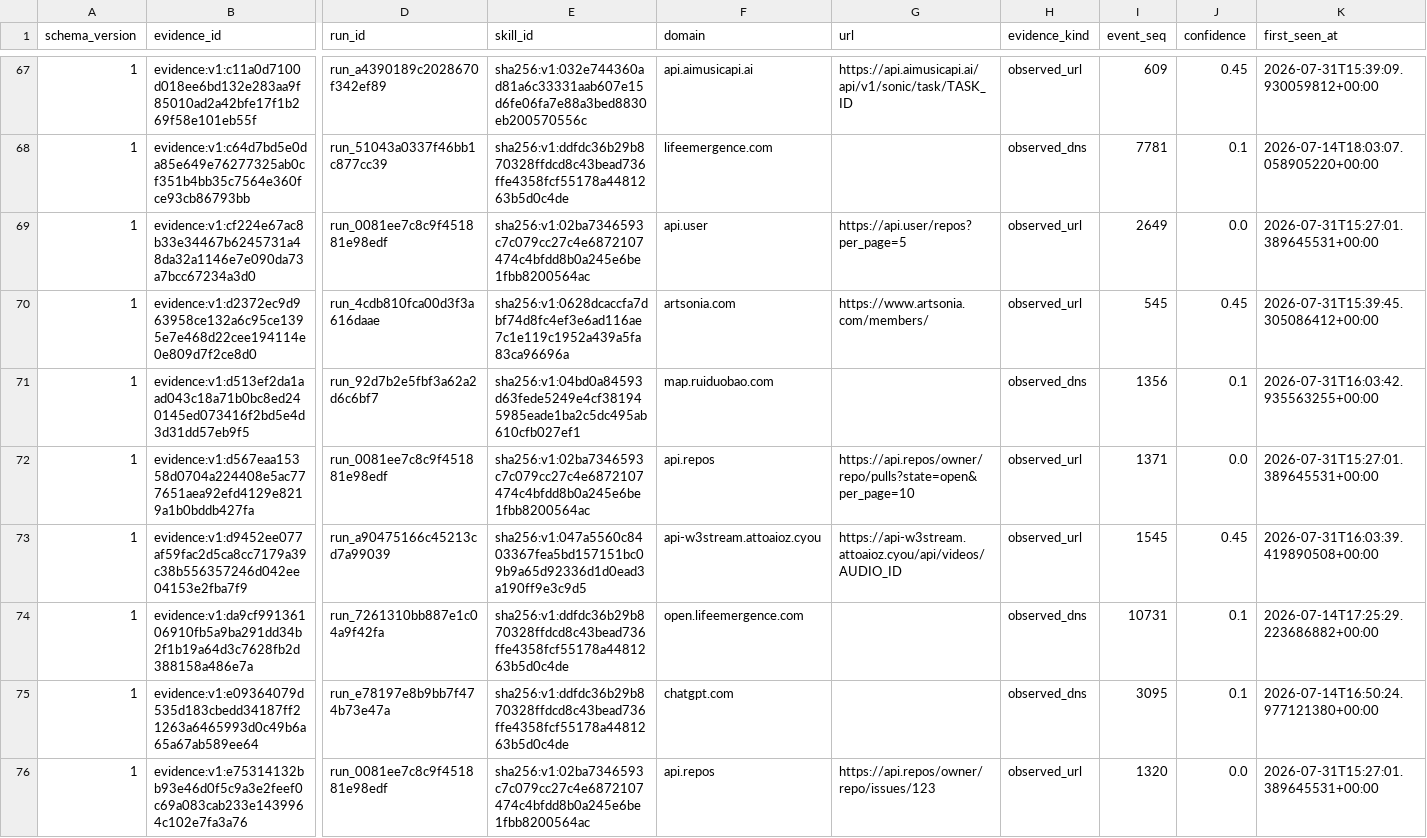
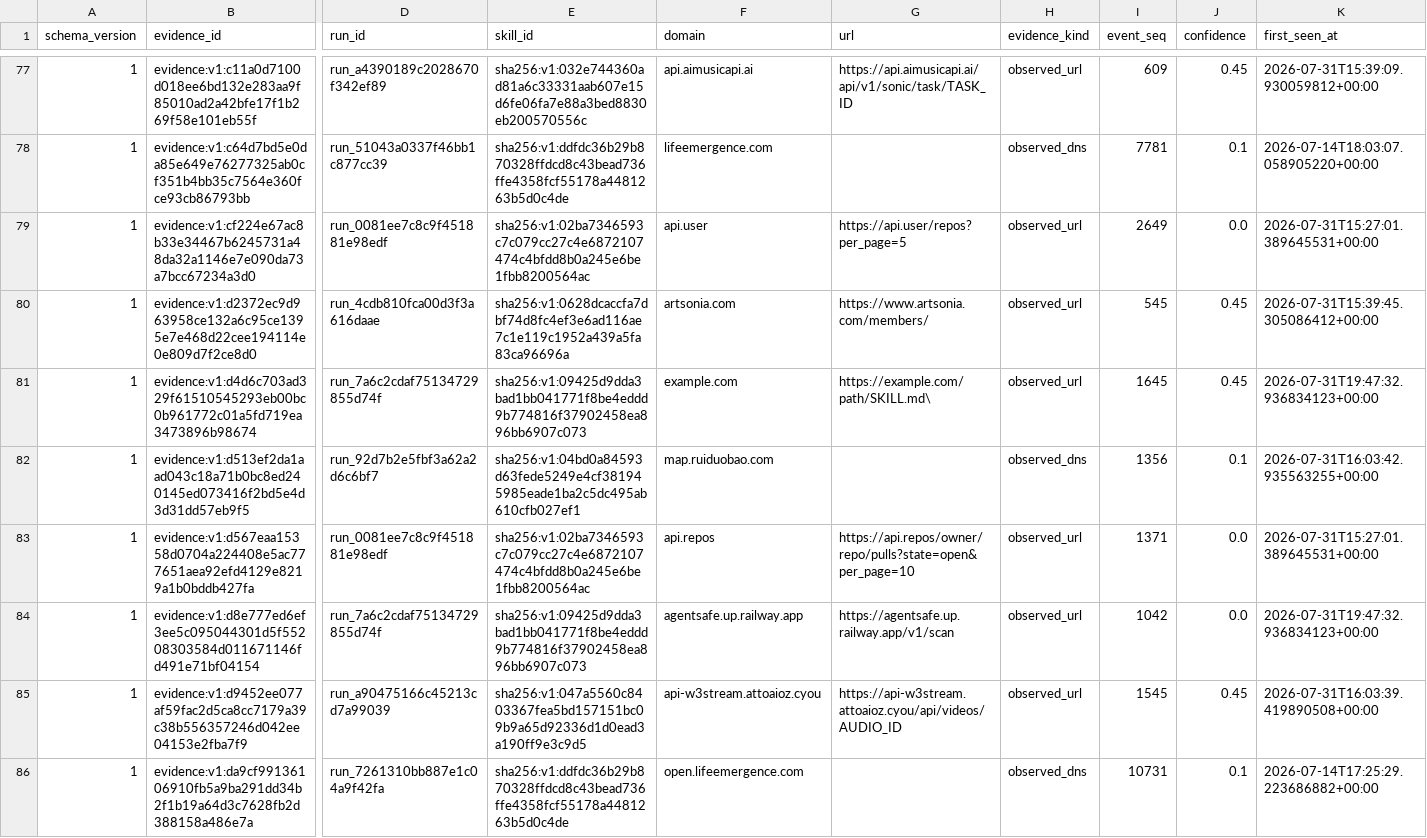
Before and after one commit to vyrus001/skillsissue.ai, a CSV file: data/platform_evidence.csv, drawn as a sheet; only a part is shown, gaps mark what is left out; the shorter side is filled out with more unchanged rows; rows hold the shown columns only; the diff covers the shown part only; the diff names each change by its address in the sheet, - before the commit and + after, or states it on an @@ line.

```diff
--- a/data/platform_evidence.csv
+++ b/data/platform_evidence.csv
+row 81: 1 | evidence:v1:d4d6c703ad329f61510545293eb00bc0b961772c01a5fd719ea3473896b98674 | run_7a6c2cdaf75134729855d74f | sha256:v1:09425d9dda3bad1bb041771f8be4eddd9b774816f37902458ea896bb6907c073 | example.com | https://example.com/path/SKILL.md\ | observed_url | 1645 | 0.45 | 2026-07-31T19:47:32.936834123+00:00
+row 84: 1 | evidence:v1:d8e777ed6ef3ee5c095044301d5f55208303584d011671146fd491e71bf04154 | run_7a6c2cdaf75134729855d74f | sha256:v1:09425d9dda3bad1bb041771f8be4eddd9b774816f37902458ea896bb6907c073 | agentsafe.up.railway.app | https://agentsafe.up.railway.app/v1/scan | observed_url | 1042 | 0.0 | 2026-07-31T19:47:32.936834123+00:00
```
Also changed, not shown: 13 added rows elsewhere in this file, 2 other files.
